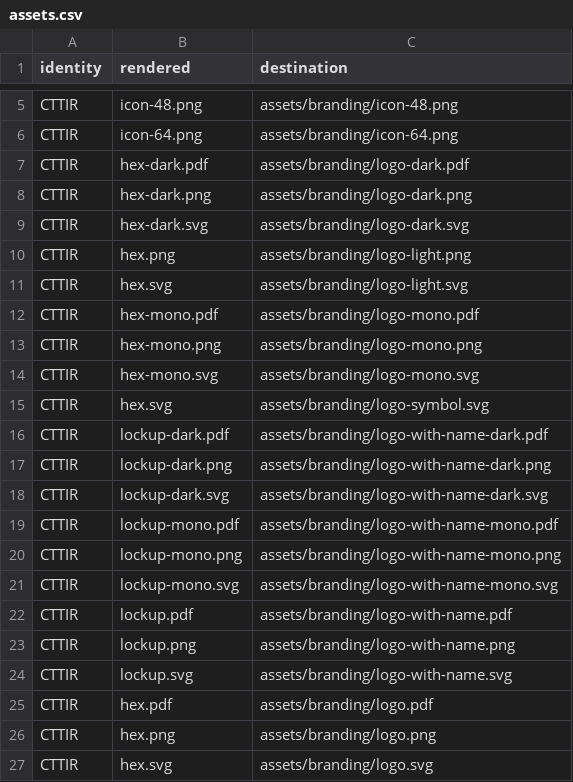
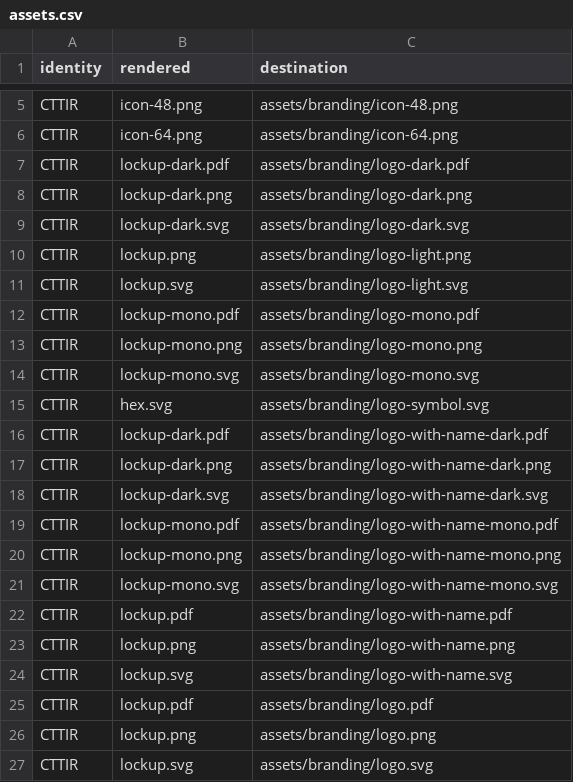
Before and after one commit to CTTIR/.github, a CSV file: tools/branding/assets.csv, drawn as a sheet; only a part is shown, gaps mark what is left out.

Commit message:
Update named v5 package branding

```diff
--- a/tools/branding/assets.csv
+++ b/tools/branding/assets.csv
@@ -6,10 +6,10 @@ CTTIR,icon-48.png,assets/branding/icon-48.png
 CTTIR,icon-64.png,assets/branding/icon-64.png
-CTTIR,hex-dark.pdf,assets/branding/logo-dark.pdf
-CTTIR,hex-dark.png,assets/branding/logo-dark.png
-CTTIR,hex-dark.svg,assets/branding/logo-dark.svg
-CTTIR,hex.png,assets/branding/logo-light.png
-CTTIR,hex.svg,assets/branding/logo-light.svg
-CTTIR,hex-mono.pdf,assets/branding/logo-mono.pdf
-CTTIR,hex-mono.png,assets/branding/logo-mono.png
-CTTIR,hex-mono.svg,assets/branding/logo-mono.svg
+CTTIR,lockup-dark.pdf,assets/branding/logo-dark.pdf
+CTTIR,lockup-dark.png,assets/branding/logo-dark.png
+CTTIR,lockup-dark.svg,assets/branding/logo-dark.svg
+CTTIR,lockup.png,assets/branding/logo-light.png
+CTTIR,lockup.svg,assets/branding/logo-light.svg
+CTTIR,lockup-mono.pdf,assets/branding/logo-mono.pdf
+CTTIR,lockup-mono.png,assets/branding/logo-mono.png
+CTTIR,lockup-mono.svg,assets/branding/logo-mono.svg
 CTTIR,hex.svg,assets/branding/logo-symbol.svg
@@ -24,4 +24,4 @@ CTTIR,lockup.png,assets/branding/logo-with-name.png
 CTTIR,lockup.svg,assets/branding/logo-with-name.svg
-CTTIR,hex.pdf,assets/branding/logo.pdf
-CTTIR,hex.png,assets/branding/logo.png
-CTTIR,hex.svg,assets/branding/logo.svg
+CTTIR,lockup.pdf,assets/branding/logo.pdf
+CTTIR,lockup.png,assets/branding/logo.png
+CTTIR,lockup.svg,assets/branding/logo.svg
```
Also changed, not shown: 23 other files.
